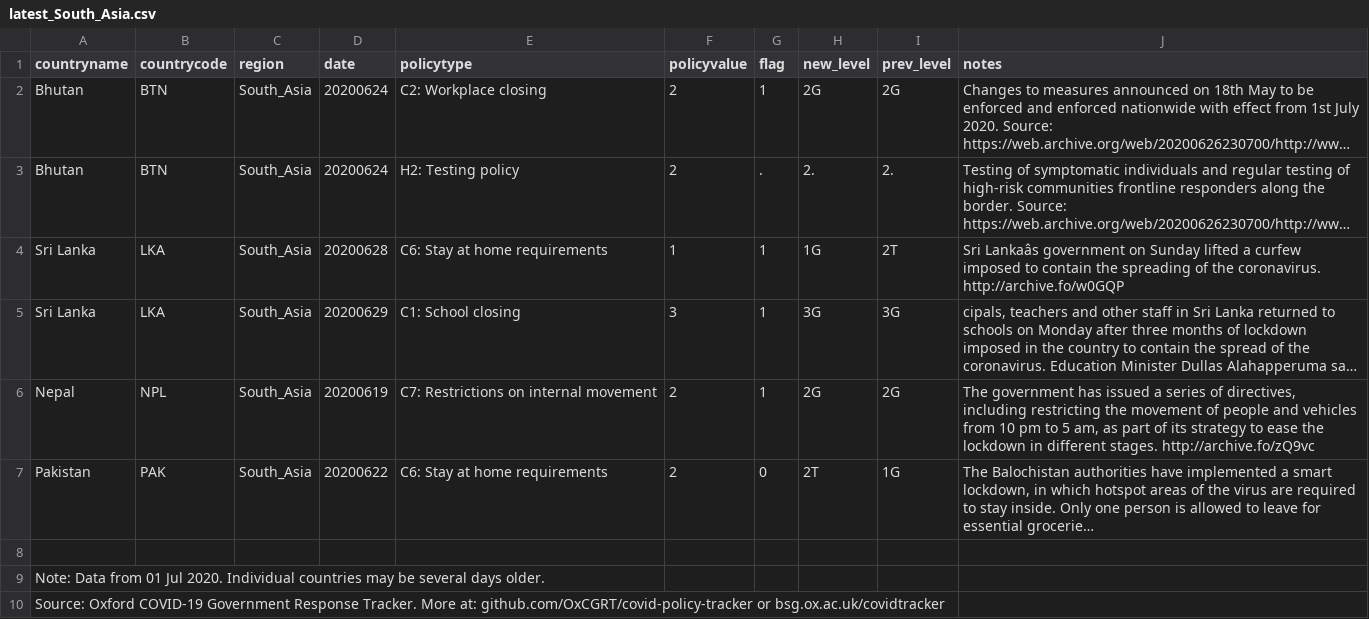
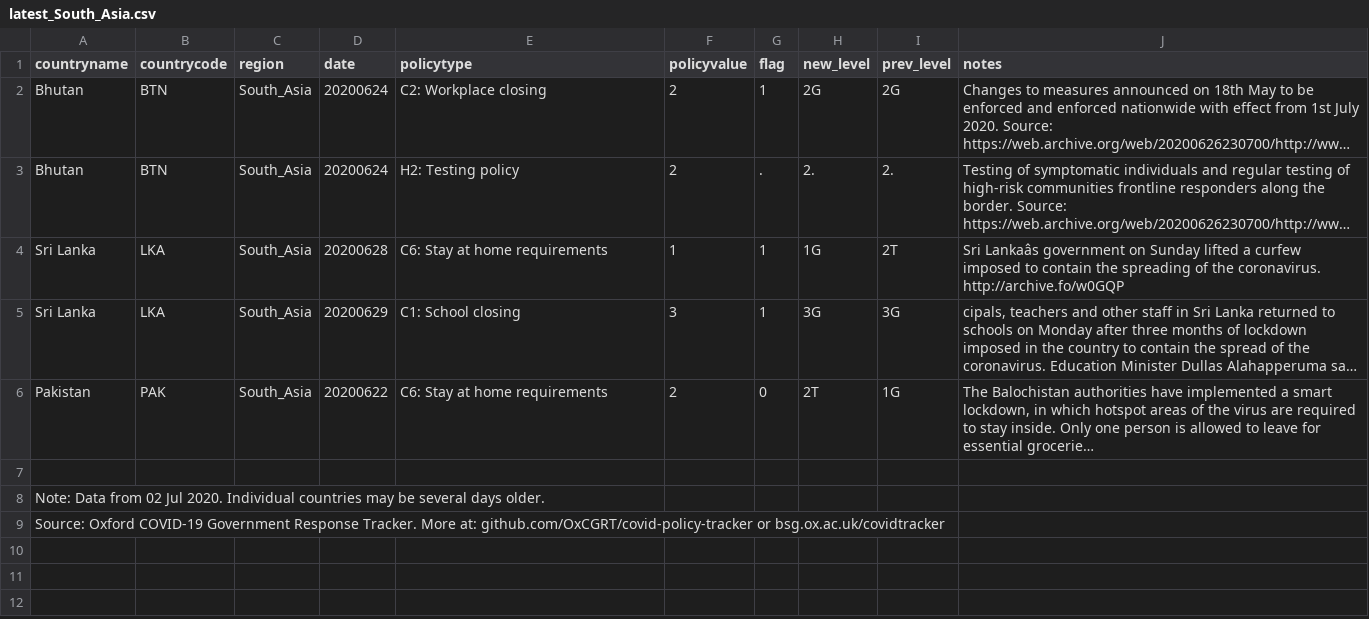
Before and after one commit to OxCGRT/covid-policy-scratchpad, a CSV file: regional_changes/latest_South_Asia.csv, drawn as a sheet; long unchanged cells end in …; removed rows and columns are numbered as before the commit, all else as after; the diff names each change by its address in the sheet, - before the commit and + after, or states it on an @@ line.

```diff
--- a/regional_changes/latest_South_Asia.csv
+++ b/regional_changes/latest_South_Asia.csv
-row 6: Nepal | NPL | South_Asia | 20200619 | C7: Restrictions on internal movement | 2 | 1 | 2G | 2G | The government has issued a series of directives, including restricting the movement of people and vehicles from 10 pm to 5 am, as part of its strategy to ease the lockdown in different stages. http://archive.fo/zQ9vc
-A8 (countryname): …Data from 01 Jul 2020.…
+A8 (countryname): …Data from 02 Jul 2020.…
```
Also changed, not shown: regional_changes/latest_East_Asia_Pacific.csv, regional_changes/latest_Europe_Central_Asia.csv, 4 other files.
